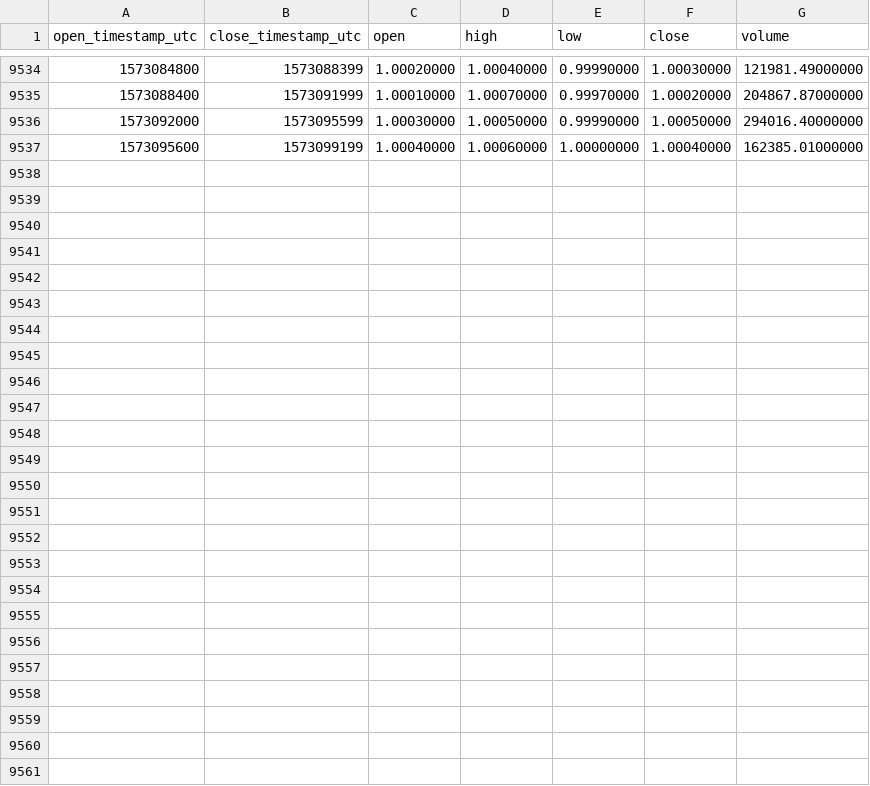
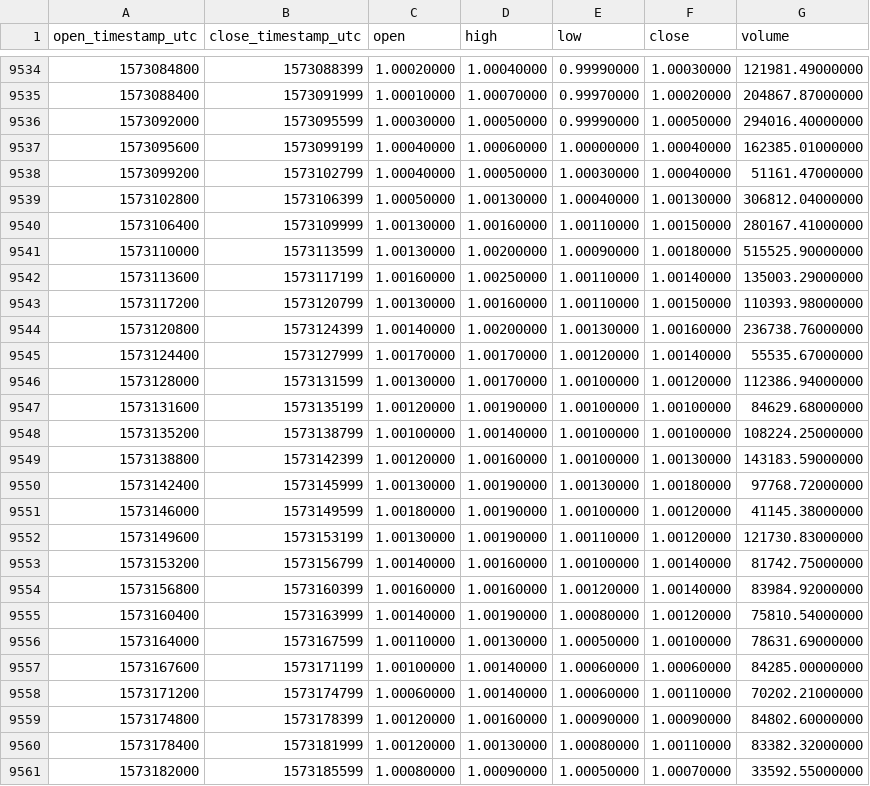
Before and after one commit to cryptobigbro/binance-PAXUSDT, a CSV file: binance-PAXUSDT-1h.csv, drawn as a sheet; only a part is shown, gaps mark what is left out; the diff names each change by its address in the sheet, - before the commit and + after, or states it on an @@ line.

Commit message:
Update OHLCV data.

```diff
--- a/binance-PAXUSDT-1h.csv
+++ b/binance-PAXUSDT-1h.csv
+row 9538: 1573099200 | 1573102799 | 1.00040000 | 1.00050000 | 1.00030000 | 1.00040000 | 51161.47000000
+row 9539: 1573102800 | 1573106399 | 1.00050000 | 1.00130000 | 1.00040000 | 1.00130000 | 306812.04000000
+row 9540: 1573106400 | 1573109999 | 1.00130000 | 1.00160000 | 1.00110000 | 1.00150000 | 280167.41000000
+row 9541: 1573110000 | 1573113599 | 1.00130000 | 1.00200000 | 1.00090000 | 1.00180000 | 515525.90000000
+row 9542: 1573113600 | 1573117199 | 1.00160000 | 1.00250000 | 1.00110000 | 1.00140000 | 135003.29000000
+row 9543: 1573117200 | 1573120799 | 1.00130000 | 1.00160000 | 1.00110000 | 1.00150000 | 110393.98000000
+row 9544: 1573120800 | 1573124399 | 1.00140000 | 1.00200000 | 1.00130000 | 1.00160000 | 236738.76000000
+row 9545: 1573124400 | 1573127999 | 1.00170000 | 1.00170000 | 1.00120000 | 1.00140000 | 55535.67000000
+row 9546: 1573128000 | 1573131599 | 1.00130000 | 1.00170000 | 1.00100000 | 1.00120000 | 112386.94000000
+row 9547: 1573131600 | 1573135199 | 1.00120000 | 1.00190000 | 1.00100000 | 1.00100000 | 84629.68000000
+row 9548: 1573135200 | 1573138799 | 1.00100000 | 1.00140000 | 1.00100000 | 1.00100000 | 108224.25000000
+row 9549: 1573138800 | 1573142399 | 1.00120000 | 1.00160000 | 1.00100000 | 1.00130000 | 143183.59000000
+row 9550: 1573142400 | 1573145999 | 1.00130000 | 1.00190000 | 1.00130000 | 1.00180000 | 97768.72000000
+row 9551: 1573146000 | 1573149599 | 1.00180000 | 1.00190000 | 1.00100000 | 1.00120000 | 41145.38000000
+row 9552: 1573149600 | 1573153199 | 1.00130000 | 1.00190000 | 1.00110000 | 1.00120000 | 121730.83000000
+row 9553: 1573153200 | 1573156799 | 1.00140000 | 1.00160000 | 1.00100000 | 1.00140000 | 81742.75000000
+row 9554: 1573156800 | 1573160399 | 1.00160000 | 1.00160000 | 1.00120000 | 1.00140000 | 83984.92000000
+row 9555: 1573160400 | 1573163999 | 1.00140000 | 1.00190000 | 1.00080000 | 1.00120000 | 75810.54000000
+row 9556: 1573164000 | 1573167599 | 1.00110000 | 1.00130000 | 1.00050000 | 1.00100000 | 78631.69000000
+row 9557: 1573167600 | 1573171199 | 1.00100000 | 1.00140000 | 1.00060000 | 1.00060000 | 84285.00000000
+row 9558: 1573171200 | 1573174799 | 1.00060000 | 1.00140000 | 1.00060000 | 1.00110000 | 70202.21000000
+row 9559: 1573174800 | 1573178399 | 1.00120000 | 1.00160000 | 1.00090000 | 1.00090000 | 84802.60000000
+row 9560: 1573178400 | 1573181999 | 1.00120000 | 1.00130000 | 1.00080000 | 1.00110000 | 83382.32000000
+row 9561: 1573182000 | 1573185599 | 1.00080000 | 1.00090000 | 1.00050000 | 1.00070000 | 33592.55000000
```
Also changed, not shown: binance-PAXUSDT-1d.csv.
